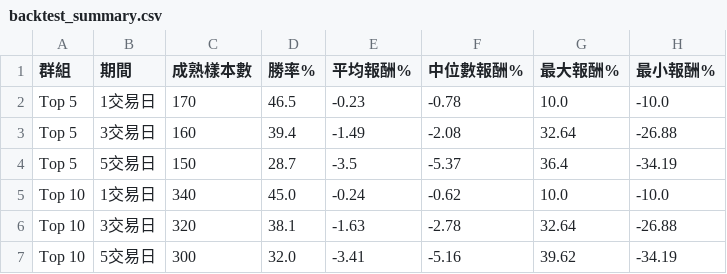
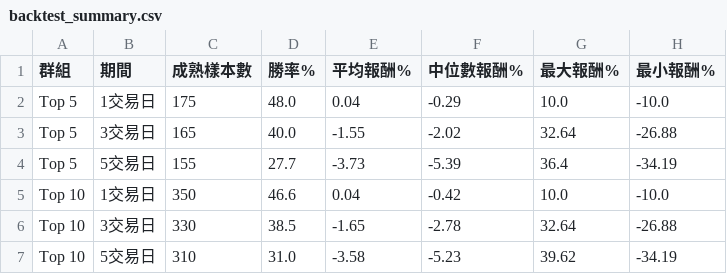
Before and after one commit to eric4xxme-byte/TW_Stock_AI_Scanner_v2_1_cached, a CSV file: data/backtest_summary.csv, drawn as a sheet.

```diff
--- a/data/backtest_summary.csv
+++ b/data/backtest_summary.csv
@@ -1,7 +1,7 @@
 群組,期間,成熟樣本數,勝率%,平均報酬%,中位數報酬%,最大報酬%,最小報酬%
-Top 5,1交易日,170,46.5,-0.23,-0.78,10.0,-10.0
-Top 5,3交易日,160,39.4,-1.49,-2.08,32.64,-26.88
-Top 5,5交易日,150,28.7,-3.5,-5.37,36.4,-34.19
-Top 10,1交易日,340,45.0,-0.24,-0.62,10.0,-10.0
-Top 10,3交易日,320,38.1,-1.63,-2.78,32.64,-26.88
-Top 10,5交易日,300,32.0,-3.41,-5.16,39.62,-34.19
+Top 5,1交易日,175,48.0,0.04,-0.29,10.0,-10.0
+Top 5,3交易日,165,40.0,-1.55,-2.02,32.64,-26.88
+Top 5,5交易日,155,27.7,-3.73,-5.39,36.4,-34.19
+Top 10,1交易日,350,46.6,0.04,-0.42,10.0,-10.0
+Top 10,3交易日,330,38.5,-1.65,-2.78,32.64,-26.88
+Top 10,5交易日,310,31.0,-3.58,-5.23,39.62,-34.19
```
Also changed, not shown: data/backtest_trades.csv, data/latest_price_history.csv, 4 other files.
